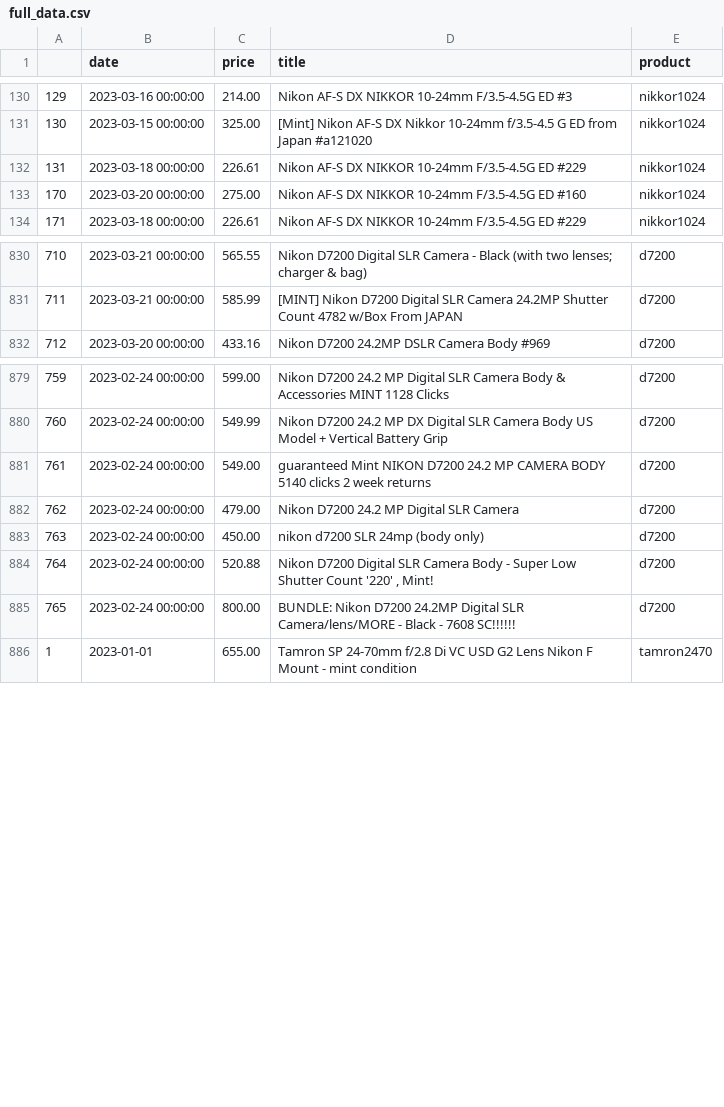
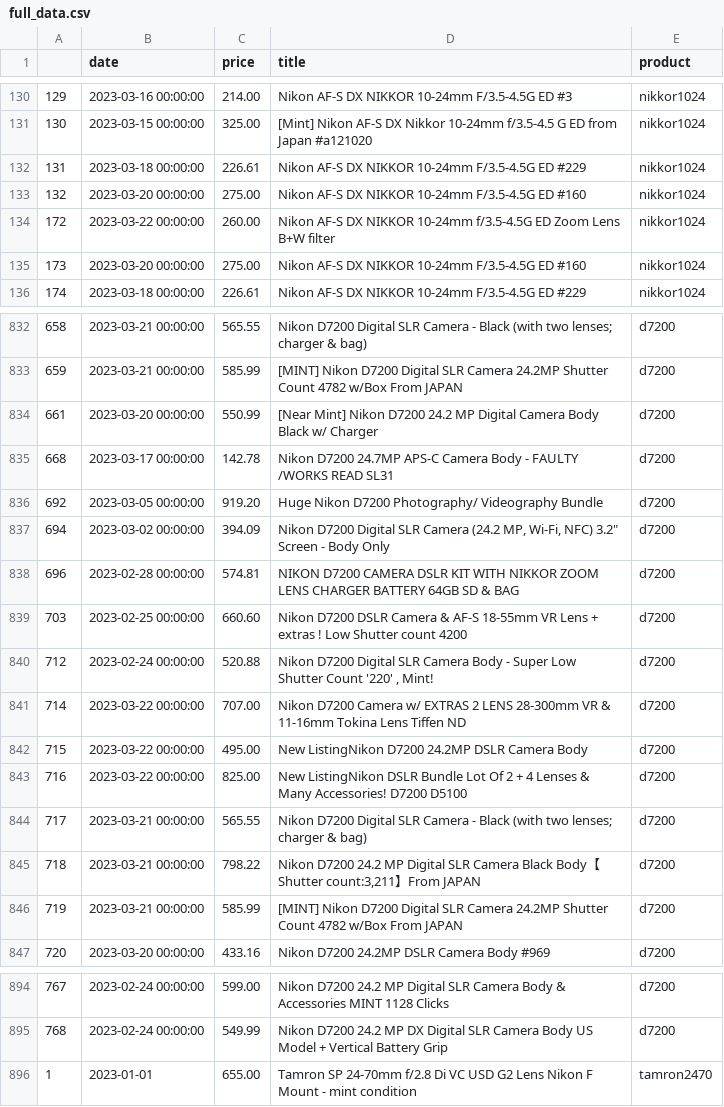
Before and after one commit to kobesar/ebaytracker, a CSV file: data/full_data.csv, drawn as a sheet; only a part is shown, gaps mark what is left out; removed rows and columns are numbered as before the commit, all else as after; the diff covers the shown part only; the diff names each change by its address in the sheet, - before the commit and + after, or states it on an @@ line.

```diff
--- a/data/full_data.csv
+++ b/data/full_data.csv
+row 133: 132 | 2023-03-20 00:00:00 | 275.00 | Nikon AF-S DX NIKKOR 10-24mm F/3.5-4.5G ED #160 | nikkor1024
+row 134: 172 | 2023-03-22 00:00:00 | 260.00 | Nikon AF-S DX NIKKOR 10-24mm f/3.5-4.5G ED Zoom Lens B+W filter | nikkor1024
@@ column A renumbered between rows 135 and 1173 @@
+row 834: 661 | 2023-03-20 00:00:00 | 550.99 | [Near Mint] Nikon D7200 24.2 MP Digital Camera Body Black w/ Charger | d7200
+row 835: 668 | 2023-03-17 00:00:00 | 142.78 | Nikon D7200 24.7MP APS-C Camera Body - FAULTY /WORKS READ SL31 | d7200
+row 836: 692 | 2023-03-05 00:00:00 | 919.20 | Huge Nikon D7200 Photography/ Videography Bundle | d7200
+row 837: 694 | 2023-03-02 00:00:00 | 394.09 | Nikon D7200 Digital SLR Camera (24.2 MP, Wi-Fi, NFC) 3.2" Screen - Body Only | d7200
+row 838: 696 | 2023-02-28 00:00:00 | 574.81 | NIKON D7200 CAMERA DSLR KIT WITH NIKKOR ZOOM LENS CHARGER BATTERY 64GB SD & BAG | d7200
+row 839: 703 | 2023-02-25 00:00:00 | 660.60 | Nikon D7200 DSLR Camera & AF-S 18-55mm VR Lens + extras ! Low Shutter count 4200 | d7200
@@ row 884 moved to row 840: 712 @@
+row 841: 714 | 2023-03-22 00:00:00 | 707.00 | Nikon D7200 Camera w/ EXTRAS 2 LENS 28-300mm VR & 11-16mm Tokina Lens Tiffen ND | d7200
+row 842: 715 | 2023-03-22 00:00:00 | 495.00 | New ListingNikon D7200 24.2MP DSLR Camera Body | d7200
+row 843: 716 | 2023-03-22 00:00:00 | 825.00 | New ListingNikon DSLR Bundle Lot Of 2 + 4 Lenses & Many Accessories! D7200 D5100 | d7200
+row 844: 717 | 2023-03-21 00:00:00 | 565.55 | Nikon D7200 Digital SLR Camera - Black (with two lenses; charger & bag) | d7200
+row 845: 718 | 2023-03-21 00:00:00 | 798.22 | Nikon D7200 24.2 MP Digital SLR Camera Black Body【Shutter count:3,211】From JAPAN | d7200
+row 846: 719 | 2023-03-21 00:00:00 | 585.99 | [MINT] Nikon D7200 Digital SLR Camera 24.2MP Shutter Count 4782 w/Box From JAPAN | d7200
-row 881: 761 | 2023-02-24 00:00:00 | 549.00 | guaranteed Mint NIKON D7200 24.2 MP CAMERA BODY 5140 clicks 2 week returns | d7200
-row 882: 762 | 2023-02-24 00:00:00 | 479.00 | Nikon D7200 24.2 MP Digital SLR Camera | d7200
-row 883: 763 | 2023-02-24 00:00:00 | 450.00 | nikon d7200 SLR 24mp (body only) | d7200
-row 885: 765 | 2023-02-24 00:00:00 | 800.00 | BUNDLE: Nikon D7200 24.2MP Digital SLR Camera/lens/MORE - Black - 7608 SC!!!!!! | d7200
```
Also changed, not shown: 3 added rows, 1 removed row, 31 moved rows and 5 edited cells elsewhere in this file, data/d7200.csv, data/nikkor1024.csv, 1 other file.
